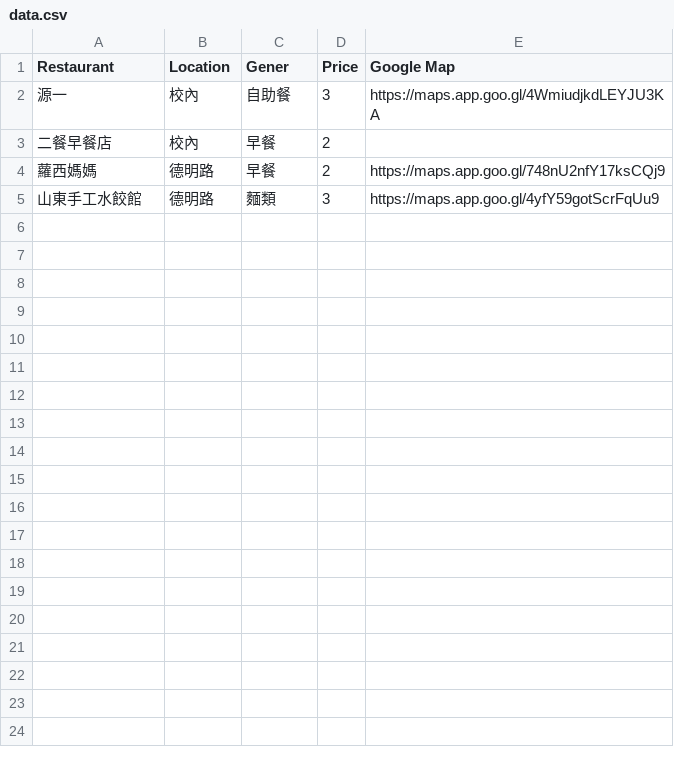
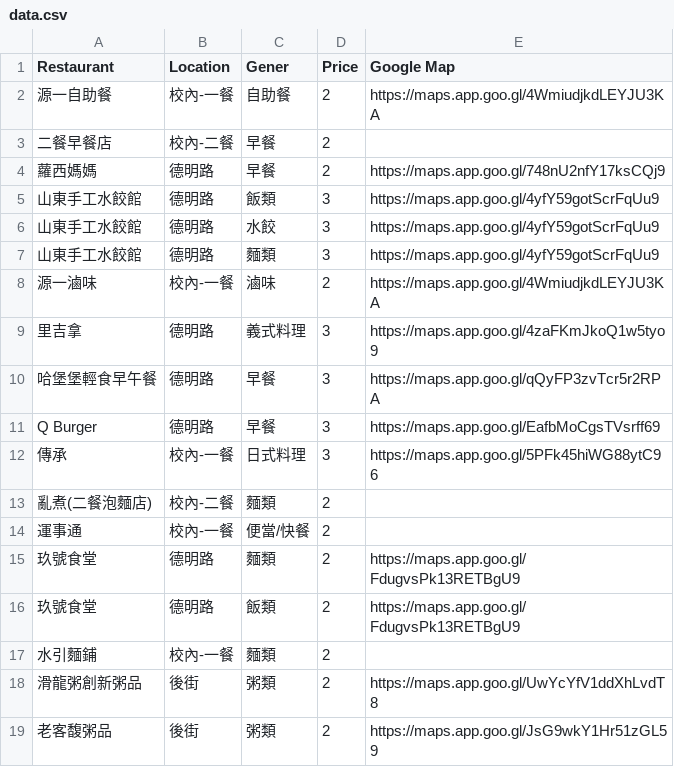
Before and after one commit to SHI-K-Y/MCU-Restaurant, a CSV file: src/assets/data.csv, drawn as a sheet.

Commit message:
feat(data): 餐廳資料更新

```diff
--- a/src/assets/data.csv
+++ b/src/assets/data.csv
@@ -1,5 +1,19 @@
 Restaurant,Location,Gener,Price,Google Map
-源一,校內,自助餐,3,https://maps.app.goo.gl/4WmiudjkdLEYJU3KA
-二餐早餐店,校內,早餐,2,
+源一自助餐,校內-一餐,自助餐,2,https://maps.app.goo.gl/4WmiudjkdLEYJU3KA
+二餐早餐店,校內-二餐,早餐,2,
 蘿西媽媽,德明路,早餐,2,https://maps.app.goo.gl/748nU2nfY17ksCQj9
+山東手工水餃館,德明路,飯類,3,https://maps.app.goo.gl/4yfY59gotScrFqUu9
+山東手工水餃館,德明路,水餃,3,https://maps.app.goo.gl/4yfY59gotScrFqUu9
 山東手工水餃館,德明路,麵類,3,https://maps.app.goo.gl/4yfY59gotScrFqUu9
+源一滷味,校內-一餐,滷味,2,https://maps.app.goo.gl/4WmiudjkdLEYJU3KA
+里吉拿,德明路,義式料理,3,https://maps.app.goo.gl/4zaFKmJkoQ1w5tyo9
+哈堡堡輕食早午餐,德明路,早餐,3,https://maps.app.goo.gl/qQyFP3zvTcr5r2RPA
+Q Burger,德明路,早餐,3,https://maps.app.goo.gl/EafbMoCgsTVsrff69
+傳承,校內-一餐,日式料理,3,https://maps.app.goo.gl/5PFk45hiWG88ytC96
+亂煮(二餐泡麵店),校內-二餐,麵類,2,
+運事通,校內-一餐,便當/快餐,2,
+玖號食堂,德明路,麵類,2,https://maps.app.goo.gl/FdugvsPk13RETBgU9
+玖號食堂,德明路,飯類,2,https://maps.app.goo.gl/FdugvsPk13RETBgU9
+水引麵鋪,校內-一餐,麵類,2,
+滑龍粥創新粥品,後街,粥類,2,https://maps.app.goo.gl/UwYcYfV1ddXhLvdT8
+老客馥粥品,後街,粥類,2,https://maps.app.goo.gl/JsG9wkY1Hr51zGL59
```
